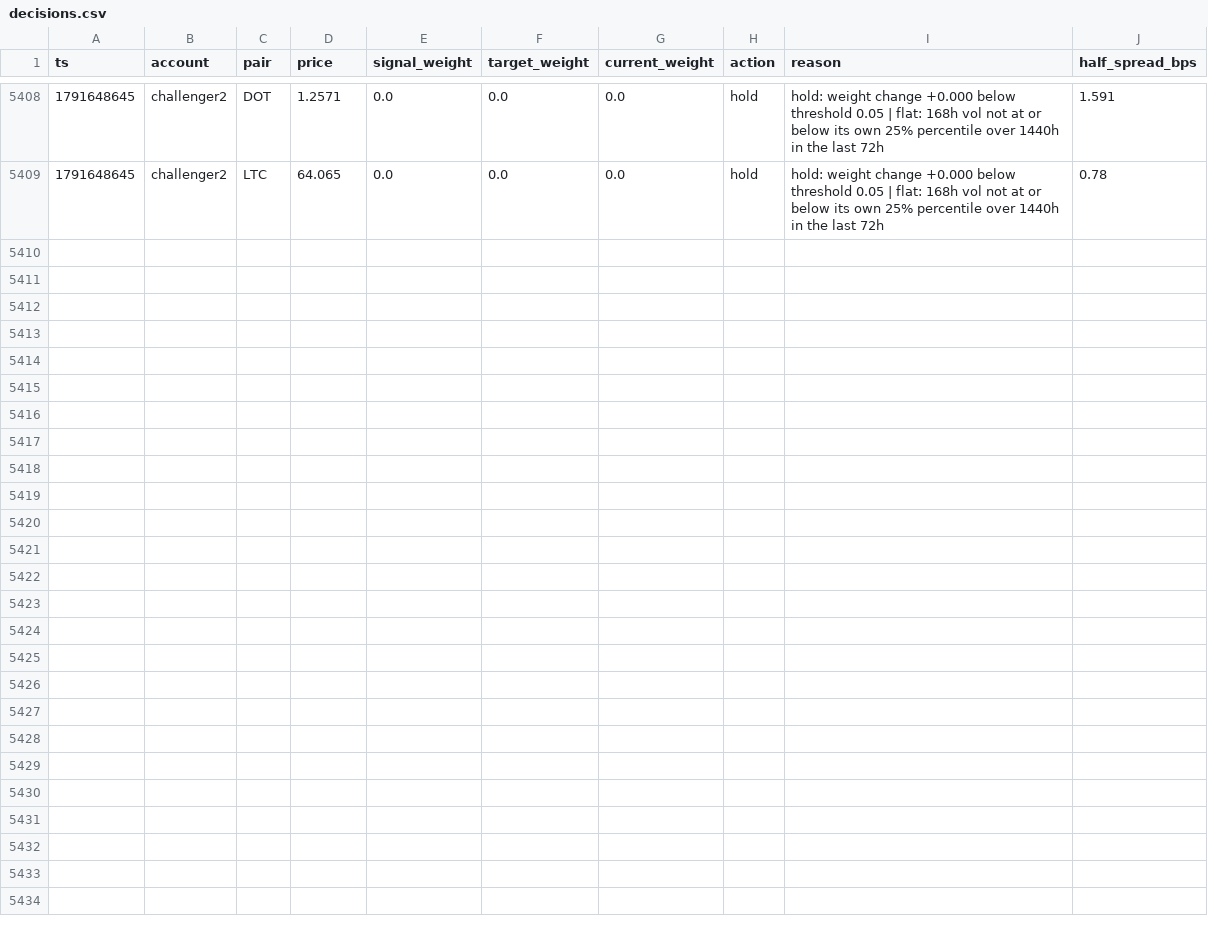
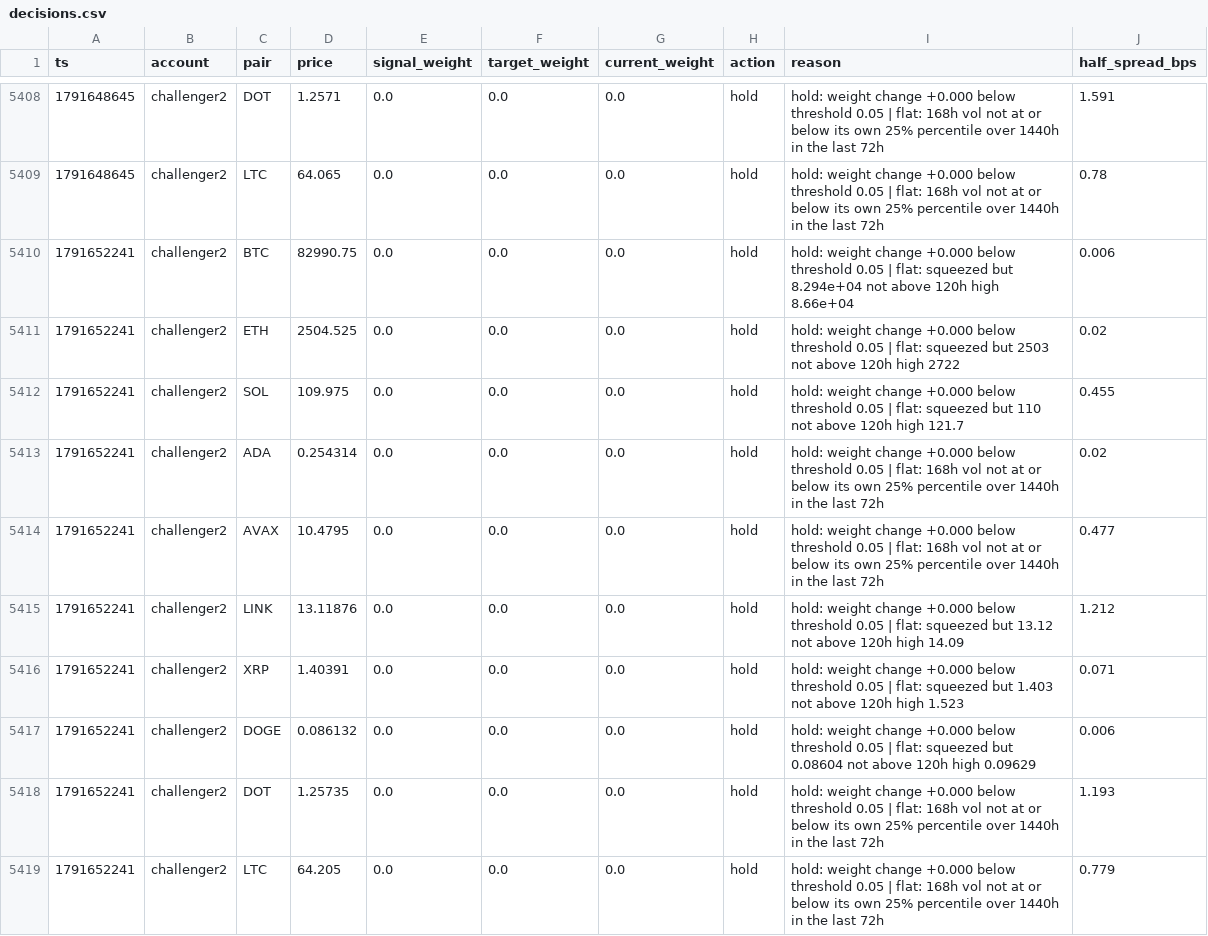
Before and after one commit to bookerfin-pixel/quantloop, a CSV file: state/challenger2/decisions.csv, drawn as a sheet; only a part is shown, gaps mark what is left out; the diff names each change by its address in the sheet, - before the commit and + after, or states it on an @@ line.

```diff
--- a/state/challenger2/decisions.csv
+++ b/state/challenger2/decisions.csv
+row 5410: 1791652241 | challenger2 | BTC | 82990.75 | 0.0 | 0.0 | 0.0 | hold | hold: weight change +0.000 below threshold 0.05 | flat: squeezed but 8.294e+04 not above 120h high 8.66e+04 | 0.006
+row 5411: 1791652241 | challenger2 | ETH | 2504.525 | 0.0 | 0.0 | 0.0 | hold | hold: weight change +0.000 below threshold 0.05 | flat: squeezed but 2503 not above 120h high 2722 | 0.02
+row 5412: 1791652241 | challenger2 | SOL | 109.975 | 0.0 | 0.0 | 0.0 | hold | hold: weight change +0.000 below threshold 0.05 | flat: squeezed but 110 not above 120h high 121.7 | 0.455
+row 5413: 1791652241 | challenger2 | ADA | 0.254314 | 0.0 | 0.0 | 0.0 | hold | hold: weight change +0.000 below threshold 0.05 | flat: 168h vol not at or below its own 25% percentile over 1440h in the last 72h | 0.02
+row 5414: 1791652241 | challenger2 | AVAX | 10.4795 | 0.0 | 0.0 | 0.0 | hold | hold: weight change +0.000 below threshold 0.05 | flat: 168h vol not at or below its own 25% percentile over 1440h in the last 72h | 0.477
+row 5415: 1791652241 | challenger2 | LINK | 13.11876 | 0.0 | 0.0 | 0.0 | hold | hold: weight change +0.000 below threshold 0.05 | flat: squeezed but 13.12 not above 120h high 14.09 | 1.212
+row 5416: 1791652241 | challenger2 | XRP | 1.40391 | 0.0 | 0.0 | 0.0 | hold | hold: weight change +0.000 below threshold 0.05 | flat: squeezed but 1.403 not above 120h high 1.523 | 0.071
+row 5417: 1791652241 | challenger2 | DOGE | 0.086132 | 0.0 | 0.0 | 0.0 | hold | hold: weight change +0.000 below threshold 0.05 | flat: squeezed but 0.08604 not above 120h high 0.09629 | 0.006
+row 5418: 1791652241 | challenger2 | DOT | 1.25735 | 0.0 | 0.0 | 0.0 | hold | hold: weight change +0.000 below threshold 0.05 | flat: 168h vol not at or below its own 25% percentile over 1440h in the last 72h | 1.193
+row 5419: 1791652241 | challenger2 | LTC | 64.205 | 0.0 | 0.0 | 0.0 | hold | hold: weight change +0.000 below threshold 0.05 | flat: 168h vol not at or below its own 25% percentile over 1440h in the last 72h | 0.779
```
Also changed, not shown: state/candles/ADA.csv, state/candles/DOGE.csv, 23 other files.
